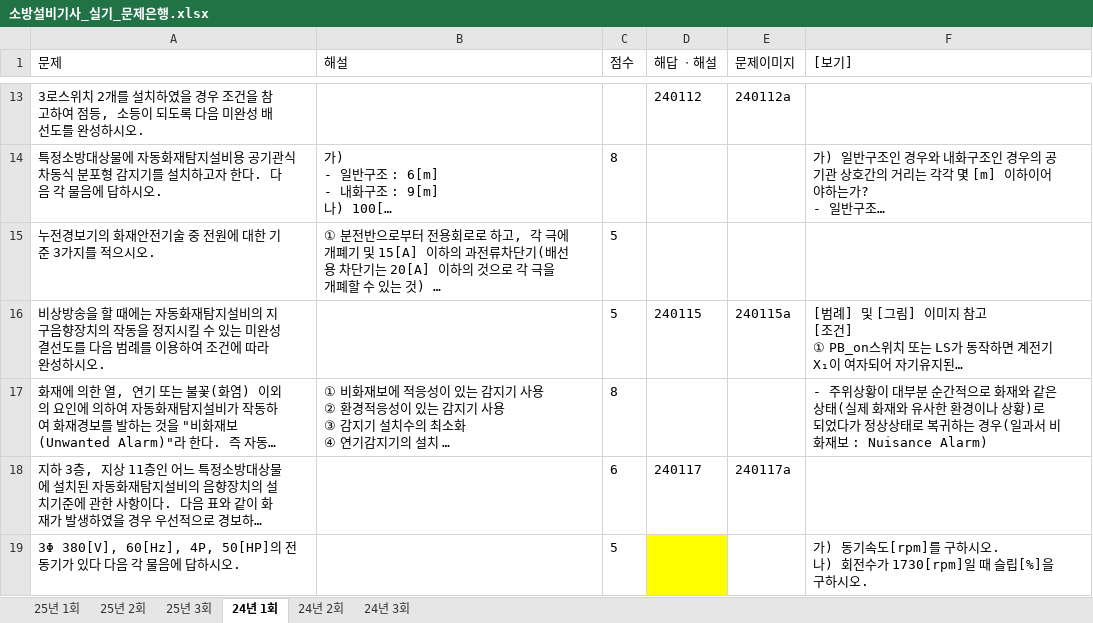
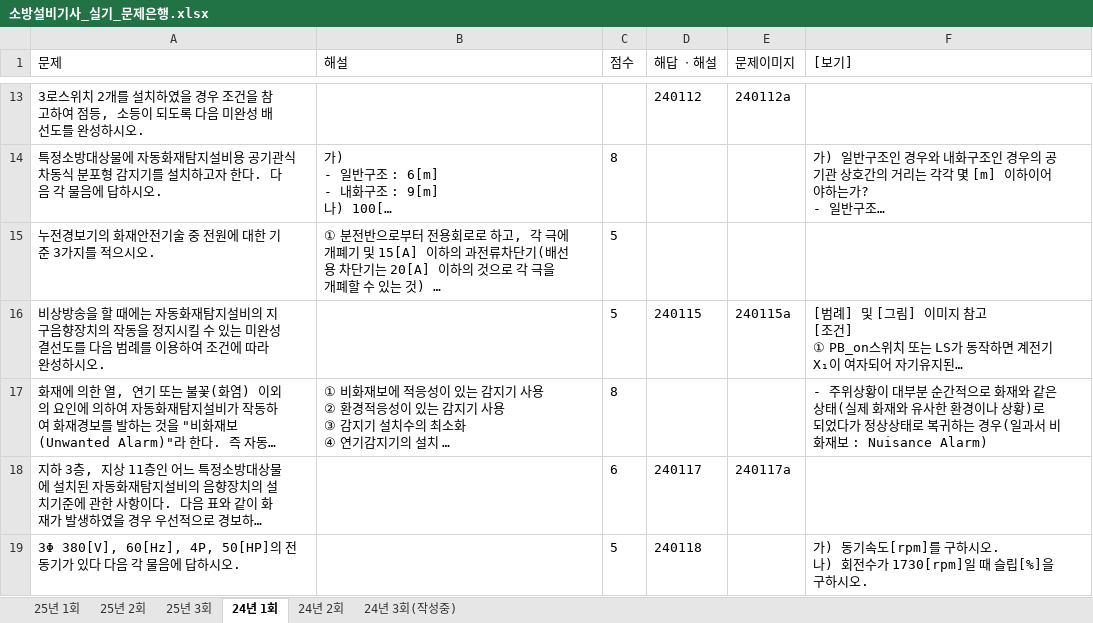
Before and after one commit to jeaha13/jeaha.cbt, an Excel workbook: 소방설비기사_실기_문제은행.xlsx, sheet 24년 1회, drawn as a sheet; only a part is shown, gaps mark what is left out; long unchanged cells end in …; values as stored, in another font and other column widths than the file's, no borders; charts and pictures not drawn; the diff names each change by its address in the sheet, - before the commit and + after, or states it on an @@ line.

```diff
--- a/소방설비기사_실기_문제은행.xlsx (sheet 24년 1회)
+++ b/소방설비기사_실기_문제은행.xlsx (sheet 24년 1회)
-sheet tab: 24년 3회
+sheet tab: 24년 3회(작성중)
-D19 (해답 ㆍ해설): (empty)
+D19 (해답 ㆍ해설): 240118
-D19 fill: #FFFF00
+D19 fill: none
```
Also changed, not shown: sheet 24년 2회, sheet 24년 3회(작성중).
